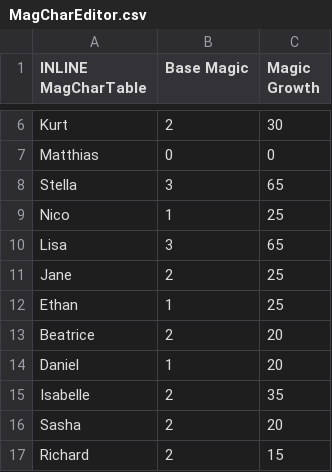
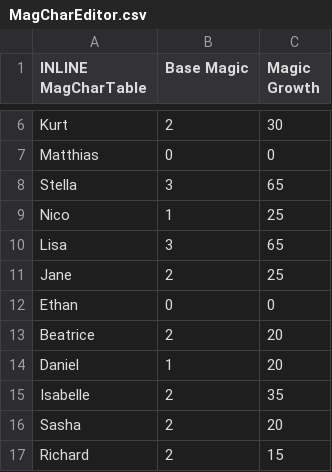
Before and after one commit to bpat132/bpatFE, a CSV file: Tables/NightmareModules/CharactersClasses/MagCharEditor.csv, drawn as a sheet; only a part is shown, gaps mark what is left out; the diff names each change by its address in the sheet, - before the commit and + after, or states it on an @@ line.

```diff
--- a/Tables/NightmareModules/CharactersClasses/MagCharEditor.csv
+++ b/Tables/NightmareModules/CharactersClasses/MagCharEditor.csv
-B12 (Base Magic): 1
+B12 (Base Magic): 0
-C12 (Magic Growth): 25
+C12 (Magic Growth): 0
```
Also changed, not shown: Tables/NightmareModules/CharactersClasses/CharacterTable.csv, Tables/NightmareModules/Items/ItemTable.csv, 28 other files.
